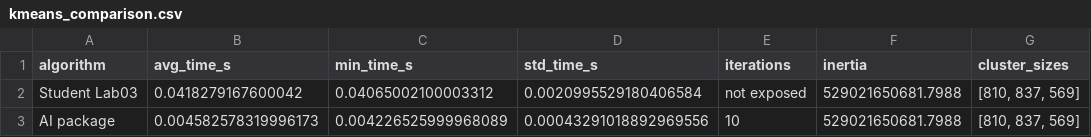
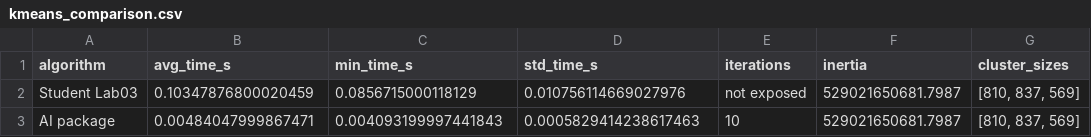
Before and after one commit to AayushMainali-Github/23CSE301-Assignments, a CSV file: lab4/ai-written/outputs/results/kmeans_comparison.csv, drawn as a sheet.

```diff
--- a/lab4/ai-written/outputs/results/kmeans_comparison.csv
+++ b/lab4/ai-written/outputs/results/kmeans_comparison.csv
@@ -1,3 +1,3 @@
 algorithm,avg_time_s,min_time_s,std_time_s,iterations,inertia,cluster_sizes
-Student Lab03,0.0418279167600042,0.04065002100003312,0.0020995529180406584,not exposed,529021650681.7988,"[810, 837, 569]"
-AI package,0.004582578319996173,0.004226525999968089,0.00043291018892969556,10,529021650681.7988,"[810, 837, 569]"
+Student Lab03,0.10347876800020459,0.0856715000118129,0.010756114669027976,not exposed,529021650681.7987,"[810, 837, 569]"
+AI package,0.00484047999867471,0.004093199997441843,0.0005829414238617463,10,529021650681.7987,"[810, 837, 569]"
```
Also changed, not shown: 20 other files.
